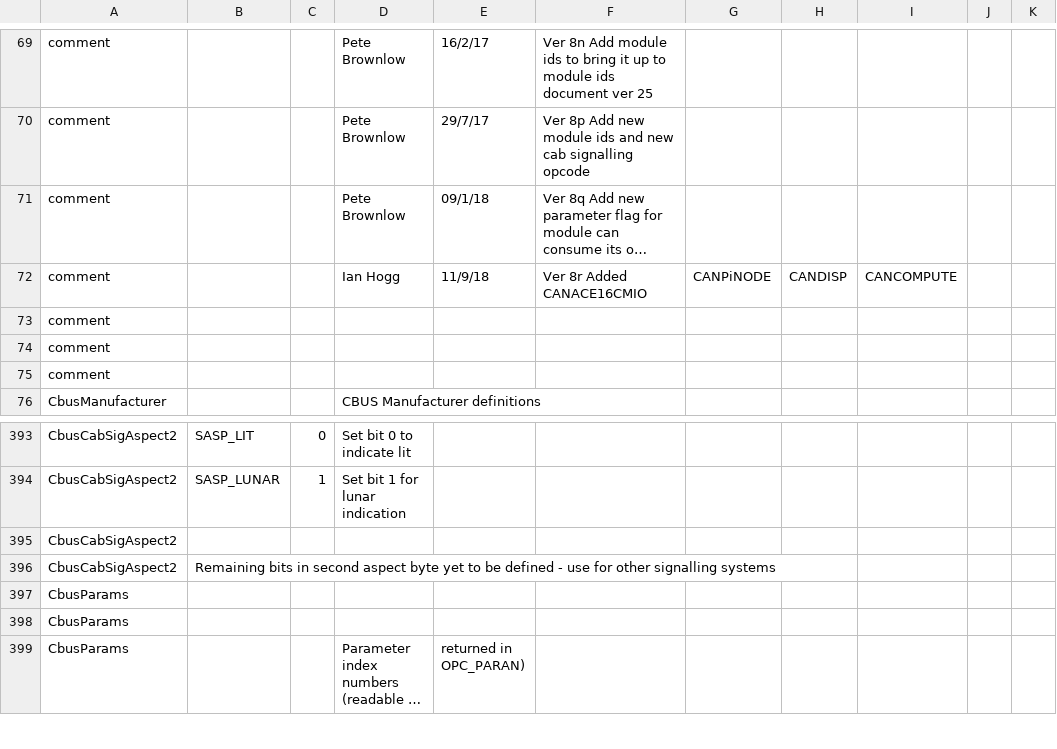
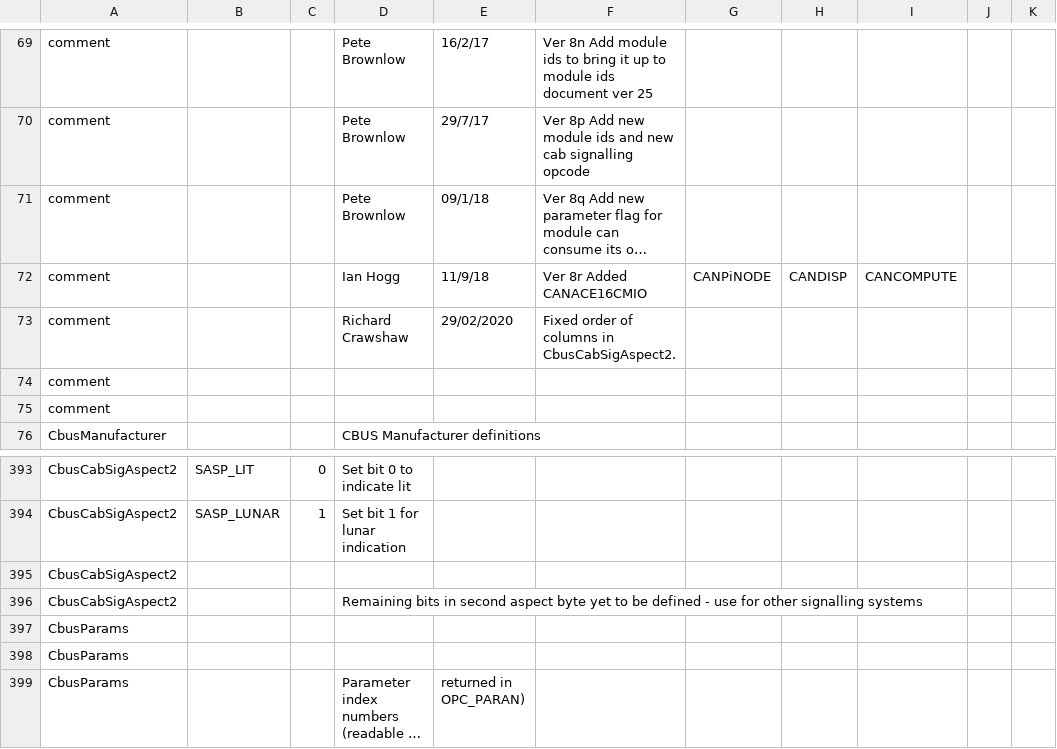
Before and after one commit to MERG-DEV/cbusdefs, a CSV file: cbusdefs.csv, drawn as a sheet; only a part is shown, gaps mark what is left out; long unchanged cells end in …; removed rows and columns are numbered as before the commit, all else as after; the diff names each change by its address in the sheet, - before the commit and + after, or states it on an @@ line.

Commit message:
Fixed issue in cbusdefs.csv CbusCabSigAspect2 where comment was in wrong column. Added C#.Net file generation to generate.sh.

```diff
--- a/cbusdefs.csv
+++ b/cbusdefs.csv
-row 73: comment
+row 73: comment |  |  | Richard Crawshaw | 29/02/2020 | Fixed order of columns in CbusCabSigAspect2.
-B396: Remaining bits in second aspect byte yet to be defined - use for other signalling systems
+B396: (empty)
-D396: (empty)
+D396: Remaining bits in second aspect byte yet to be defined - use for other signalling systems
```
Also changed, not shown: 24 other files.
